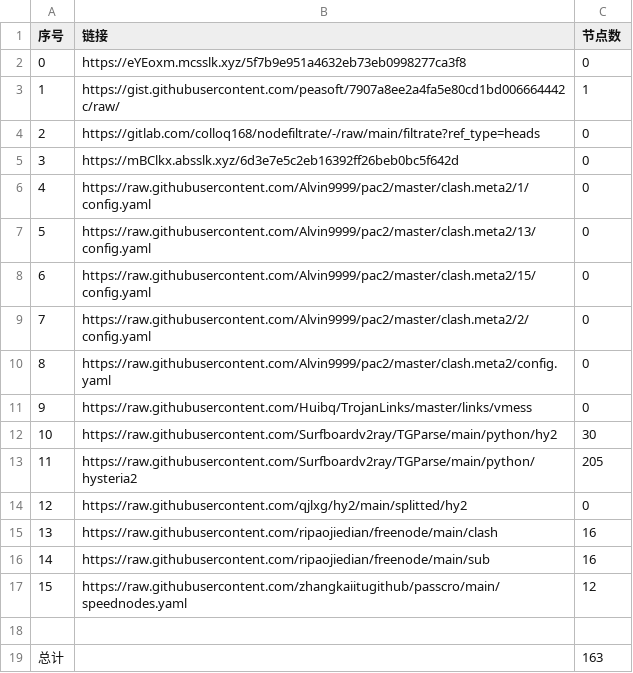
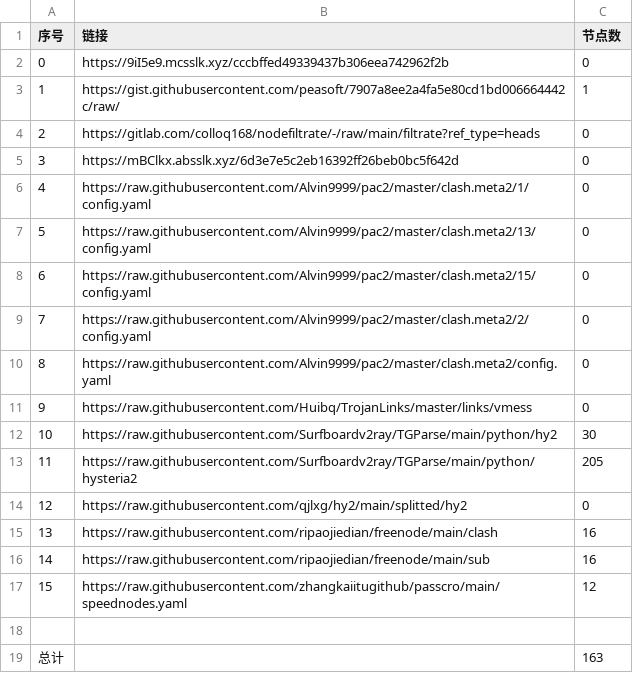
Before and after one commit to x698/NoMoreWalls, a CSV file: list_result.csv, drawn as a sheet.

```diff
--- a/list_result.csv
+++ b/list_result.csv
@@ -1,3 +1,3 @@
 序号,链接,节点数
-0,https://eYEoxm.mcsslk.xyz/5f7b9e951a4632eb73eb0998277ca3f8,0
+0,https://9iI5e9.mcsslk.xyz/cccbffed49339437b306eea742962f2b,0
 1,https://gist.githubusercontent.com/peasoft/7907a8ee2a4fa5e80cd1bd006664442c/raw/,1
```
Also changed, not shown: 3 other files.
